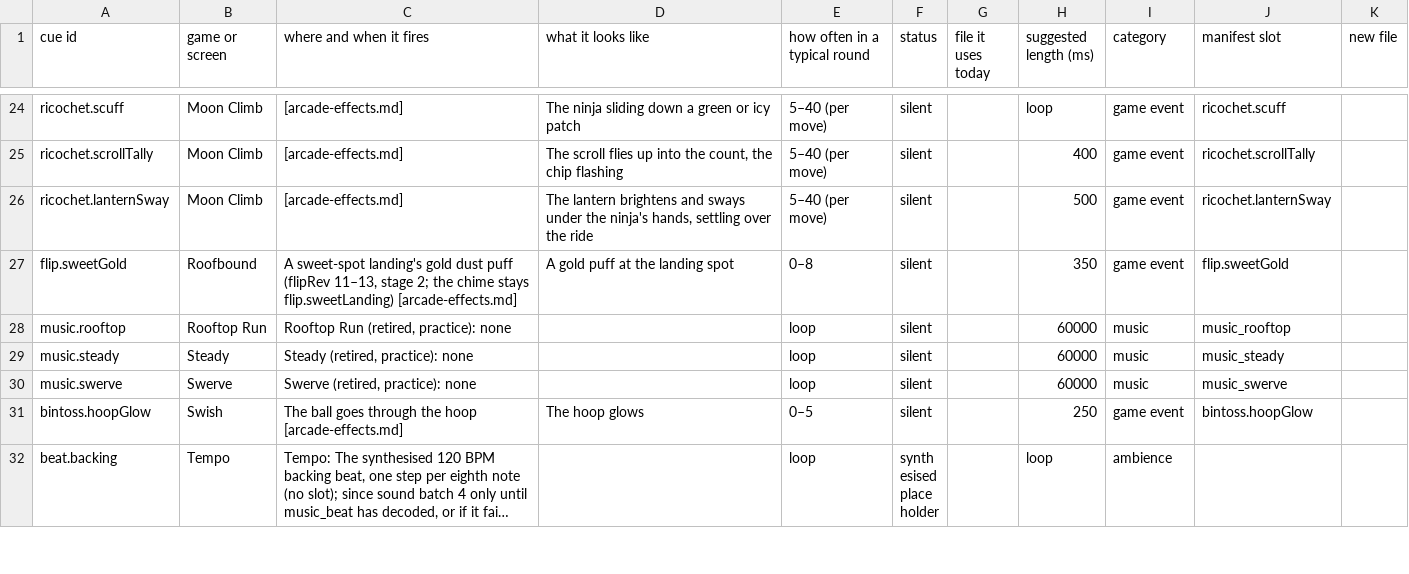
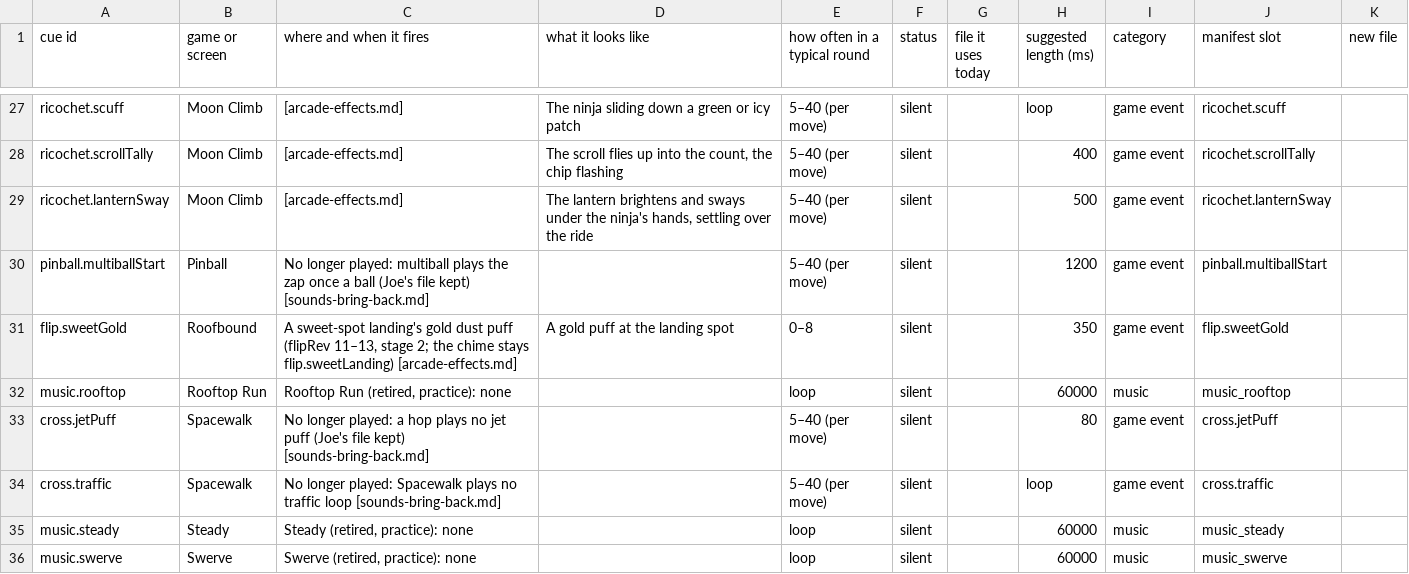
Before and after one commit to Joefed98/brain-blitz-duel, a CSV file: docs/sound-cues/cue-sheet.csv, drawn as a sheet; only a part is shown, gaps mark what is left out; the shorter side is filled out with more unchanged rows; long unchanged cells end in …; the diff covers the shown part only; the diff names each change by its address in the sheet, - before the commit and + after, or states it on an @@ line.

```diff
--- a/docs/sound-cues/cue-sheet.csv
+++ b/docs/sound-cues/cue-sheet.csv
+row 30: pinball.multiballStart | Pinball | No longer played: multiball plays the zap once a ball (Joe's file kept) [sounds-bring-back.md] |  | 5–40 (per move) | silent |  | 1200 | game event | pinball.multiballStart
+row 33: cross.jetPuff | Spacewalk | No longer played: a hop plays no jet puff (Joe's file kept) [sounds-bring-back.md] |  | 5–40 (per move) | silent |  | 80 | game event | cross.jetPuff
+row 34: cross.traffic | Spacewalk | No longer played: Spacewalk plays no traffic loop [sounds-bring-back.md] |  | 5–40 (per move) | silent |  | loop | game event | cross.traffic
```
Also changed, not shown: 4 added rows, 7 removed rows and 34 edited cells elsewhere in this file, 3 other files.
